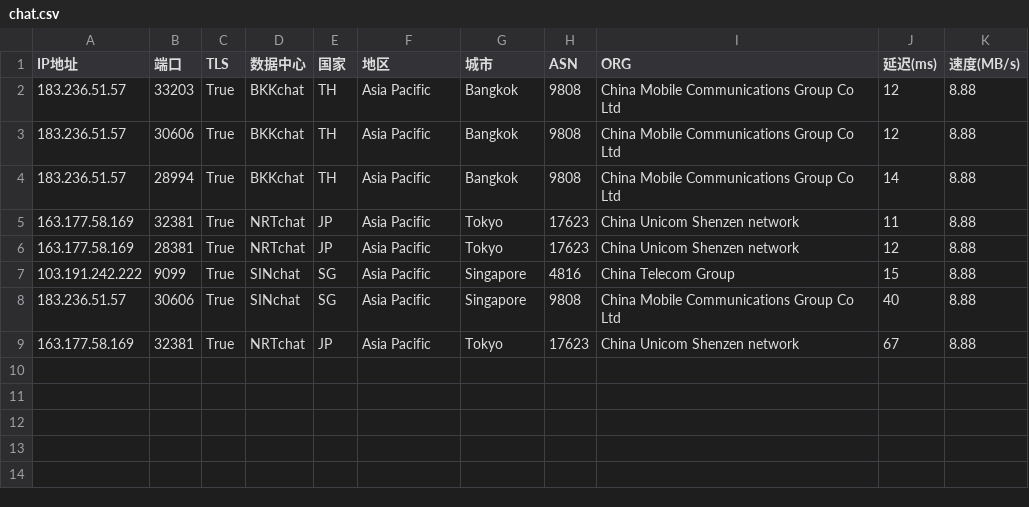
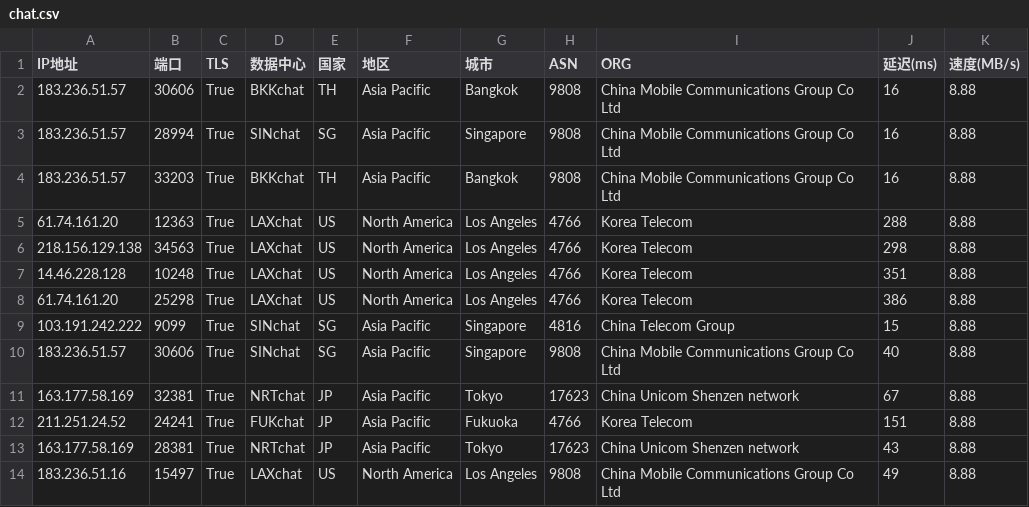
Before and after one commit to dingdingdang22/newini, a CSV file: chat.csv, drawn as a sheet.

Commit message:
更新 chat.csv 文件

```diff
--- a/chat.csv
+++ b/chat.csv
@@ -1,7 +1,9 @@
 IP地址,端口,TLS,数据中心,国家,地区,城市,ASN,ORG,延迟(ms),速度(MB/s)
-183.236.51.57,33203,True,BKKchat,TH,Asia Pacific,Bangkok,9808,China Mobile Communications Group Co Ltd,12,8.88
-183.236.51.57,30606,True,BKKchat,TH,Asia Pacific,Bangkok,9808,China Mobile Communications Group Co Ltd,12,8.88
-183.236.51.57,28994,True,BKKchat,TH,Asia Pacific,Bangkok,9808,China Mobile Communications Group Co Ltd,14,8.88
-163.177.58.169,32381,True,NRTchat,JP,Asia Pacific,Tokyo,17623,China Unicom Shenzen network,11,8.88
-163.177.58.169,28381,True,NRTchat,JP,Asia Pacific,Tokyo,17623,China Unicom Shenzen network,12,8.88
+183.236.51.57,30606,True,BKKchat,TH,Asia Pacific,Bangkok,9808,China Mobile Communications Group Co Ltd,16,8.88
+183.236.51.57,28994,True,SINchat,SG,Asia Pacific,Singapore,9808,China Mobile Communications Group Co Ltd,16,8.88
+183.236.51.57,33203,True,BKKchat,TH,Asia Pacific,Bangkok,9808,China Mobile Communications Group Co Ltd,16,8.88
+61.74.161.20,12363,True,LAXchat,US,North America,Los Angeles,4766,Korea Telecom,288,8.88
+218.156.129.138,34563,True,LAXchat,US,North America,Los Angeles,4766,Korea Telecom,298,8.88
+14.46.228.128,10248,True,LAXchat,US,North America,Los Angeles,4766,Korea Telecom,351,8.88
+61.74.161.20,25298,True,LAXchat,US,North America,Los Angeles,4766,Korea Telecom,386,8.88
 103.191.242.222,9099,True,SINchat,SG,Asia Pacific,Singapore,4816,China Telecom Group,15,8.88
@@ -9 +11,4 @@ IP地址,端口,TLS,数据中心,国家,地区,城市,ASN,ORG,延迟(ms),速度(
 163.177.58.169,32381,True,NRTchat,JP,Asia Pacific,Tokyo,17623,China Unicom Shenzen network,67,8.88
+211.251.24.52,24241,True,FUKchat,JP,Asia Pacific,Fukuoka,4766,Korea Telecom,151,8.88
+163.177.58.169,28381,True,NRTchat,JP,Asia Pacific,Tokyo,17623,China Unicom Shenzen network,43,8.88
+183.236.51.16,15497,True,LAXchat,US,North America,Los Angeles,9808,China Mobile Communications Group Co Ltd,49,8.88
```
